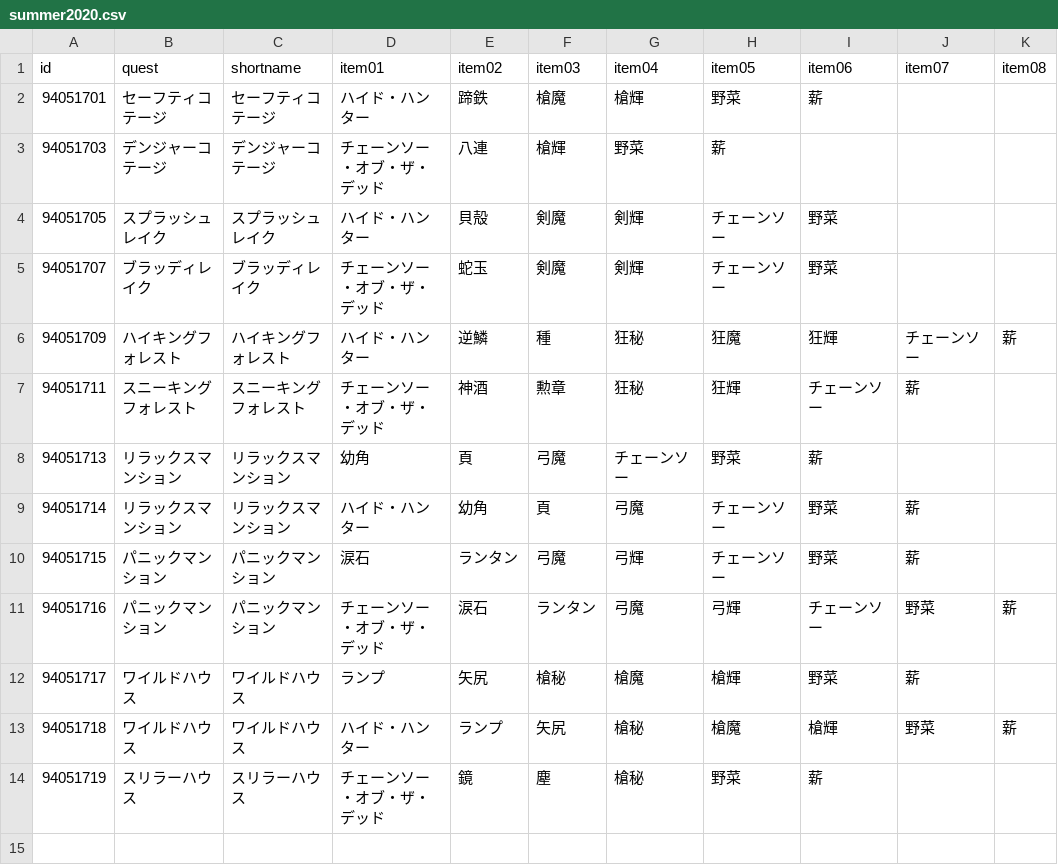
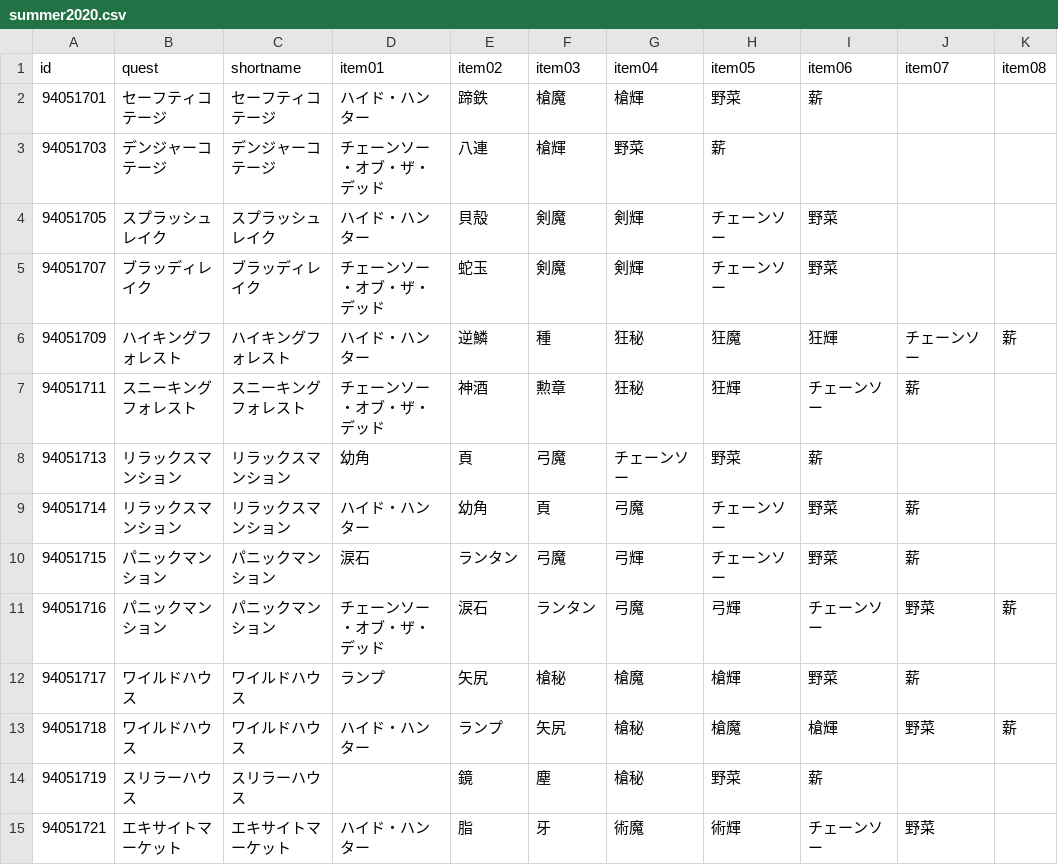
Before and after one commit to fgosc/fgoscdata, a CSV file: data/csv/summer2020.csv, drawn as a sheet.

Commit message:
update summer2020 8/21 10:00

```diff
--- a/data/csv/summer2020.csv
+++ b/data/csv/summer2020.csv
@@ -13,2 +13,3 @@ id,quest,shortname,item01,item02,item03,item04,item05,item06,item07,item08
 94051718,ワイルドハウス,ワイルドハウス,ハイド・ハンター,ランプ,矢尻,槍秘,槍魔,槍輝,野菜,薪
-94051719,スリラーハウス,スリラーハウス,チェーンソー・オブ・ザ・デッド,鏡,塵,槍秘,野菜,薪,,
+94051719,スリラーハウス,スリラーハウス,,鏡,塵,槍秘,野菜,薪,,
+94051721,エキサイトマーケット,エキサイトマーケット,ハイド・ハンター,脂,牙,術魔,術輝,チェーンソー,野菜,
```
Also changed, not shown: 1 other file.
